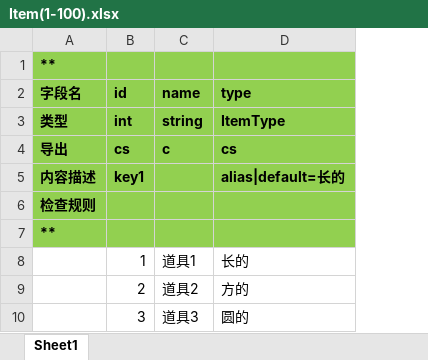
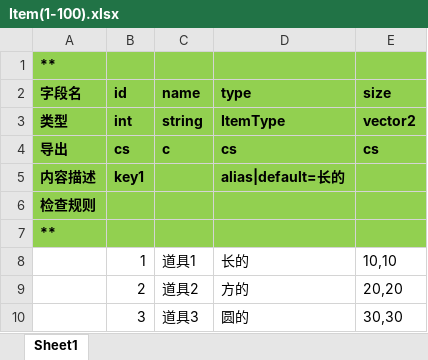
Before and after one commit to FengSiyuan92/FWK, an Excel workbook: BuildTool/Config/Item(1-100).xlsx, sheet Sheet1, drawn as a sheet; values as stored, in another font and other column widths than the file's, no borders; the diff names each change by its address in the sheet, - before the commit and + after, or states it on an @@ line.

```diff
--- a/BuildTool/Config/Item(1-100).xlsx (sheet Sheet1)
+++ b/BuildTool/Config/Item(1-100).xlsx (sheet Sheet1)
+column E (size), rows 3-10: vector2 | cs |  |  |  | 10,10 | 20,20 | 30,30
```
Also changed, not shown: BuildTool/Config/UseItem.xlsx, 41 other files.
